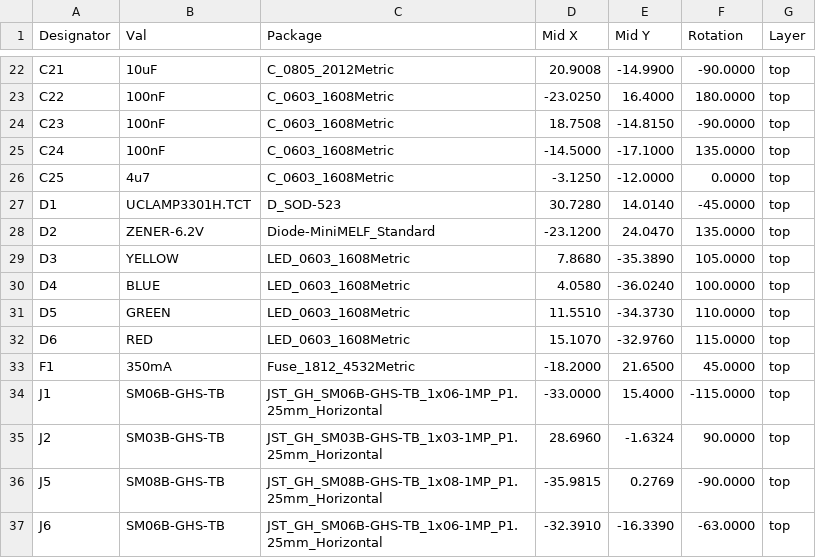
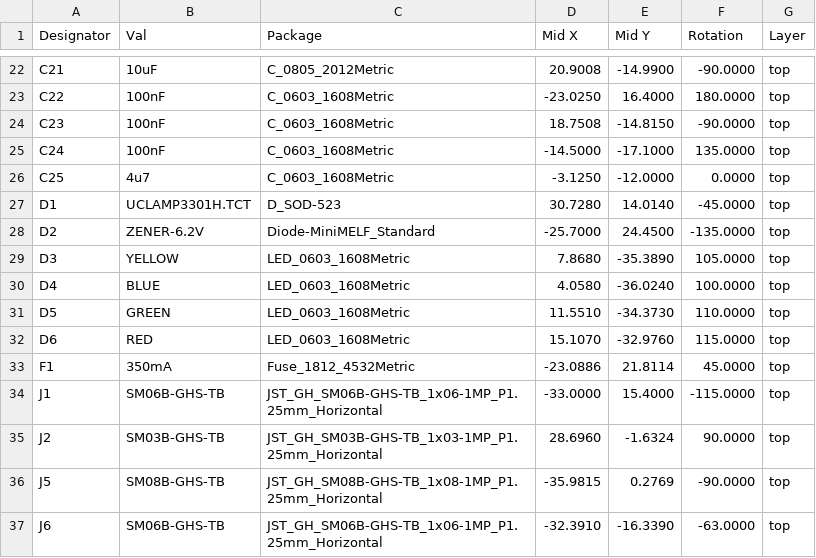
Before and after one commit to ust-modules/USTTHUNDERMILLPCB03, a CSV file: hw/cam_profi/PnP/USTTHUNDERMILLPCB01B_cpl_top_pos.csv, drawn as a sheet; only a part is shown, gaps mark what is left out; the diff covers the shown part only.

```diff
--- a/hw/cam_profi/PnP/USTTHUNDERMILLPCB01B_cpl_top_pos.csv
+++ b/hw/cam_profi/PnP/USTTHUNDERMILLPCB01B_cpl_top_pos.csv
@@ -27,3 +27,3 @@ Designator,Val,Package,Mid X,Mid Y,Rotation,Layer
 "D1","UCLAMP3301H.TCT","D_SOD-523",30.7280,14.0140,-45.0000,top
-"D2","ZENER-6.2V","Diode-MiniMELF_Standard",-23.1200,24.0470,135.0000,top
+"D2","ZENER-6.2V","Diode-MiniMELF_Standard",-25.7000,24.4500,-135.0000,top
 "D3","YELLOW","LED_0603_1608Metric",7.8680,-35.3890,105.0000,top
@@ -32,3 +32,3 @@ Designator,Val,Package,Mid X,Mid Y,Rotation,Layer
 "D6","RED","LED_0603_1608Metric",15.1070,-32.9760,115.0000,top
-"F1","350mA","Fuse_1812_4532Metric",-18.2000,21.6500,45.0000,top
+"F1","350mA","Fuse_1812_4532Metric",-23.0886,21.8114,45.0000,top
 "J1","SM06B-GHS-TB","JST_GH_SM06B-GHS-TB_1x06-1MP_P1.25mm_Horizontal",-33.0000,15.4000,-115.0000,top
```
Also changed, not shown: 3 added rows and 17 edited cells elsewhere in this file, hw/cam_profi/USTTHUNDERMILLPCB01B-both_pos.csv, 44 other files.
